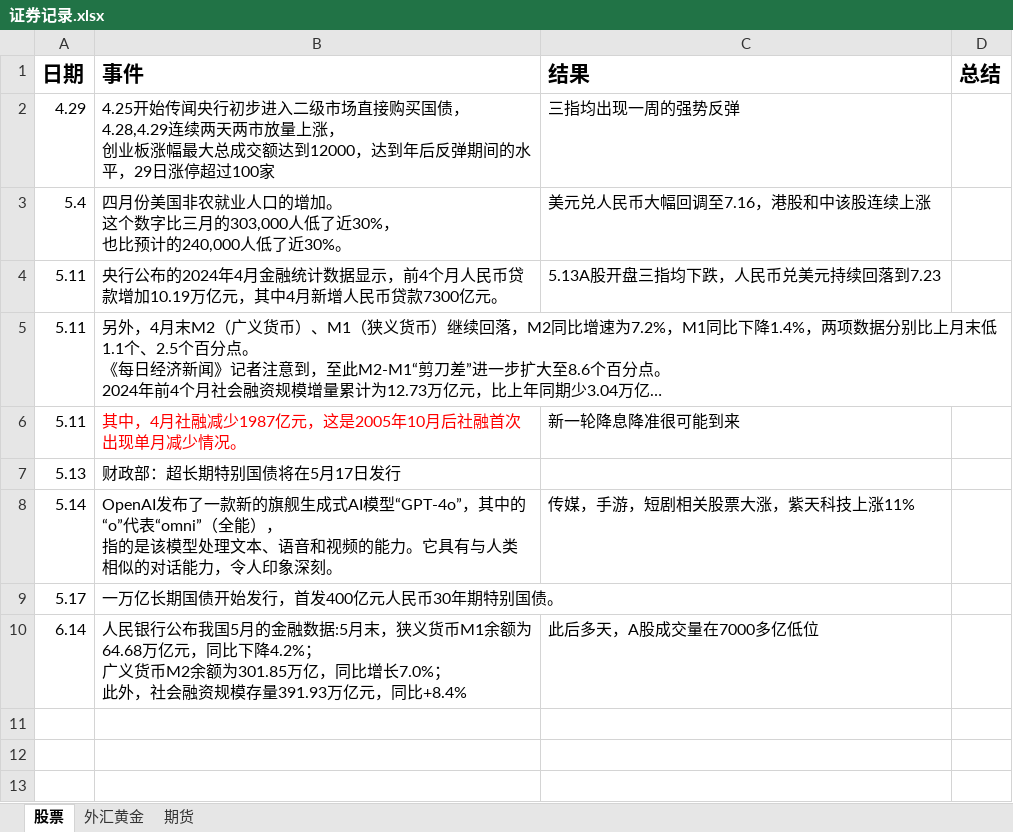
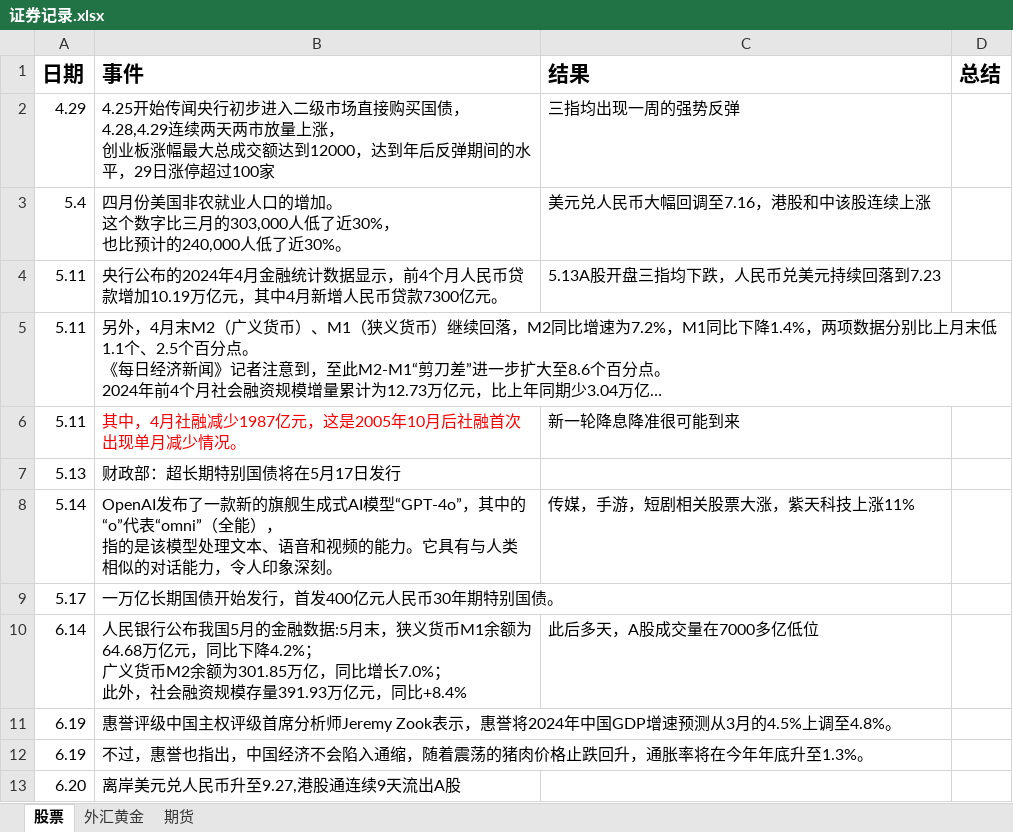
Before and after one commit to namelcx/military_org_new, an Excel workbook: 证券记录.xlsx, sheet 股票, drawn as a sheet; long unchanged cells end in …; values as stored, in another font and other column widths than the file's, no borders; the diff names each change by its address in the sheet, - before the commit and + after, or states it on an @@ line.

```diff
--- a/证券记录.xlsx (sheet 股票)
+++ b/证券记录.xlsx (sheet 股票)
+row 11: 6.19 | 惠誉评级中国主权评级首席分析师Jeremy Zook表示，惠誉将2024年中国GDP增速预测从3月的4.5%上调至4.8%。
+row 12: 6.19 | 不过，惠誉也指出，中国经济不会陷入通缩，随着震荡的猪肉价格止跌回升，通胀率将在今年年底升至1.3%。
+row 13: 6.20 | 离岸美元兑人民币升至9.27,港股通连续9天流出A股
```
Also changed, not shown: sheet 外汇黄金, 1 other file.
